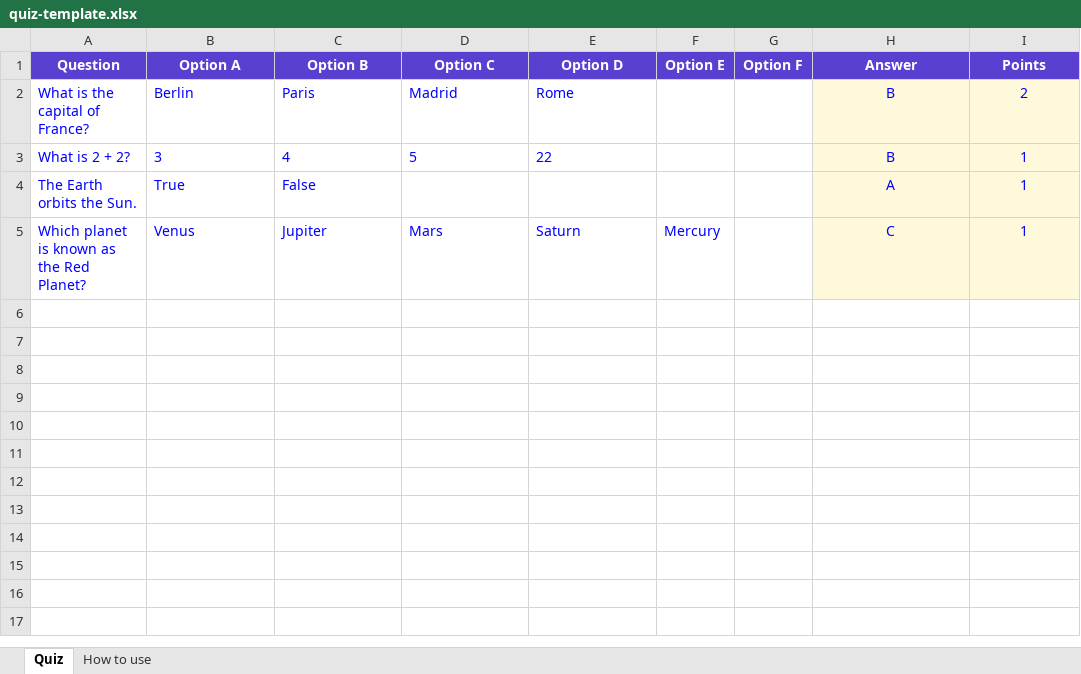
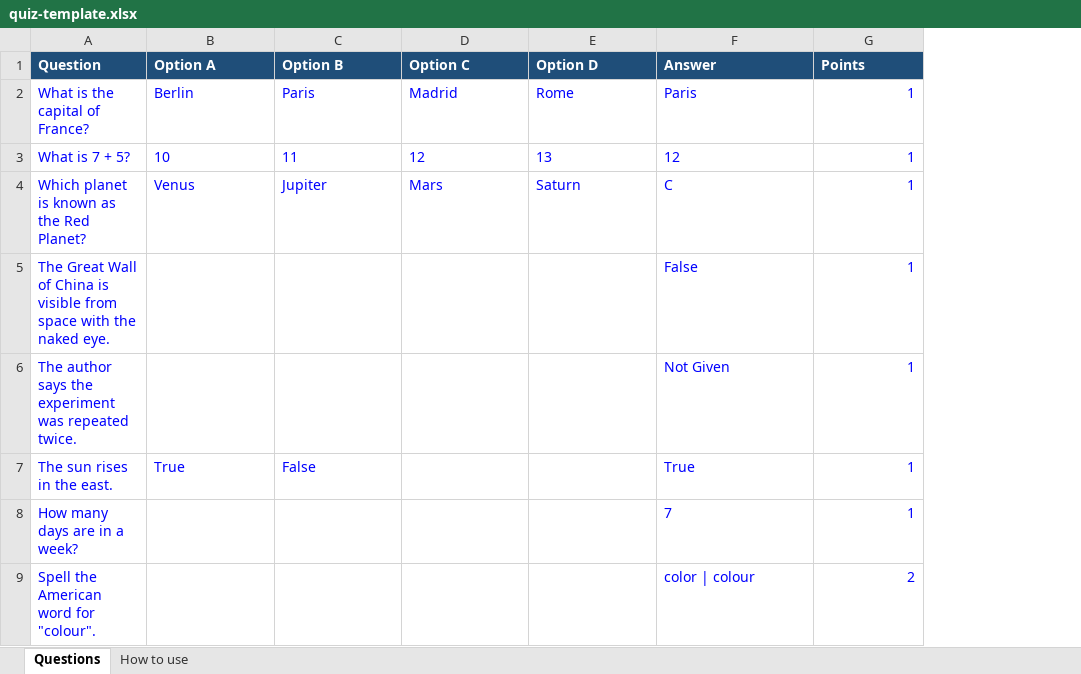
Before and after one commit to REAPER-357/robs-class, an Excel workbook: quiz-template.xlsx, sheet Questions, drawn as a sheet; values as stored, in another font and other column widths than the file's, no borders; removed rows and columns are numbered as before the commit, all else as after; the diff names each change by its address in the sheet, - before the commit and + after, or states it on an @@ line.

```diff
--- a/quiz-template.xlsx (sheet Questions)
+++ b/quiz-template.xlsx (sheet Questions)
-sheet tab: Quiz
+sheet tab: Questions
-column F (Option E), row 5: Mercury
-column G (Option F), empty
@@ A1:E1 fill: #5B3FD1 → #1F4E79, alignment: center → left @@
@@ F1:G1 fill: #5B3FD1 → #1F4E79, alignment: center → left @@
-F2 (Answer): B
+F2 (Answer): Paris
-F2 alignment: center
+F2 alignment: left
-F2:G2 fill: #FFF9DB
+F2:G2 fill: none
-G2 (Points): 2
+G2 (Points): 1
-G2 alignment: center
+G2 alignment: right
-row 3: What is 2 + 2? | 3 | 4 | 5 | 22 |  |  | B | 1
-row 4: The Earth orbits the Sun. | True | False |  |  |  |  | A | 1
+row 3: What is 7 + 5? | 10 | 11 | 12 | 13 | 12 | 1
-F4 alignment: center
+F4 alignment: left
-F4:G4 fill: #FFF9DB
+F4:G4 fill: none
-G4 alignment: center
+G4 alignment: right
+row 5: The Great Wall of China is visible from space with the naked eye. |  |  |  |  | False | 1
+row 6: The author says the experiment was repeated twice. |  |  |  |  | Not Given | 1
+row 7: The sun rises in the east. | True | False |  |  | True | 1
+row 8: How many days are in a week? |  |  |  |  | 7 | 1
+row 9: Spell the American word for "colour". |  |  |  |  | color | colour | 2
```
Also changed, not shown: sheet How to use, 3 other files.
